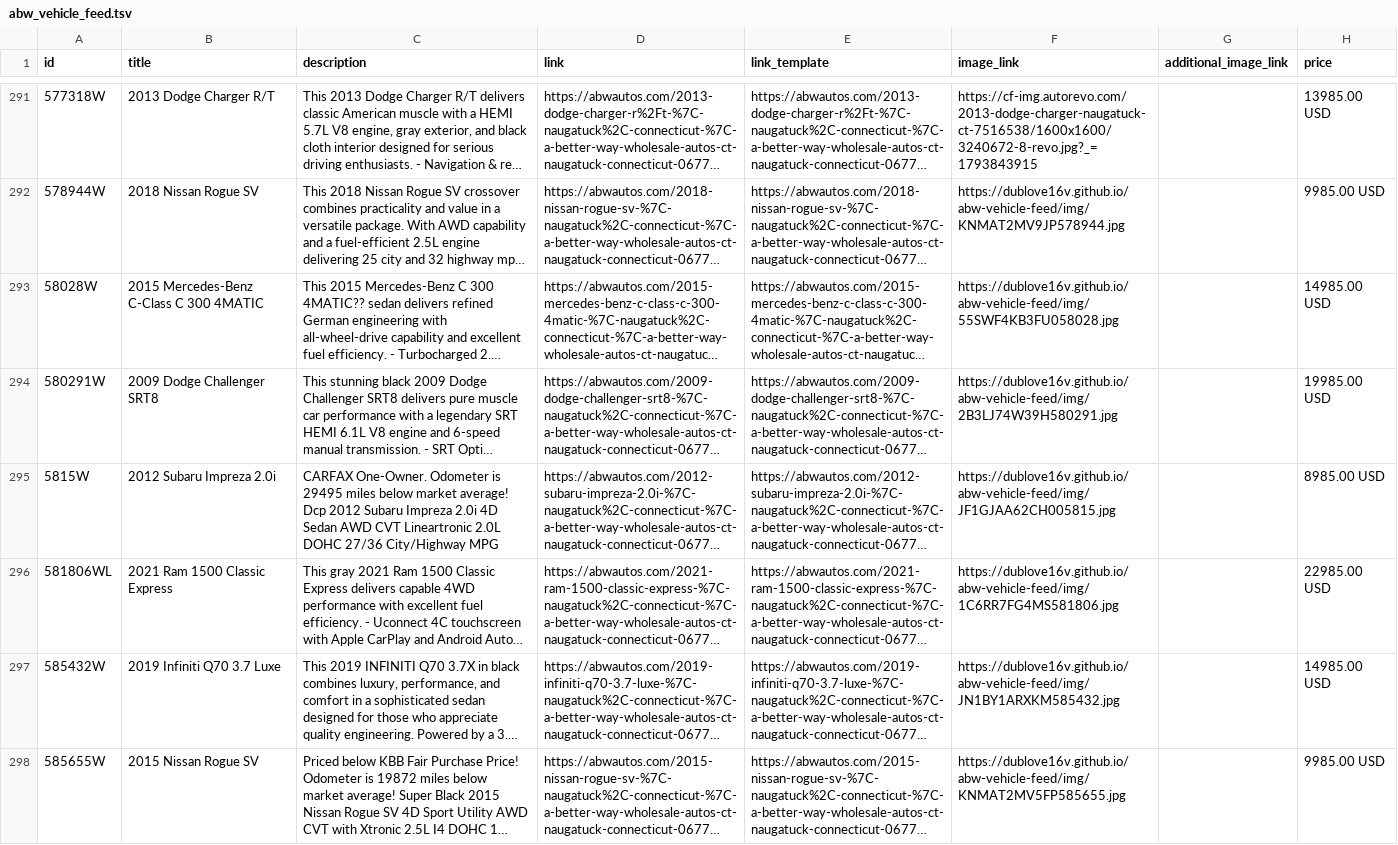
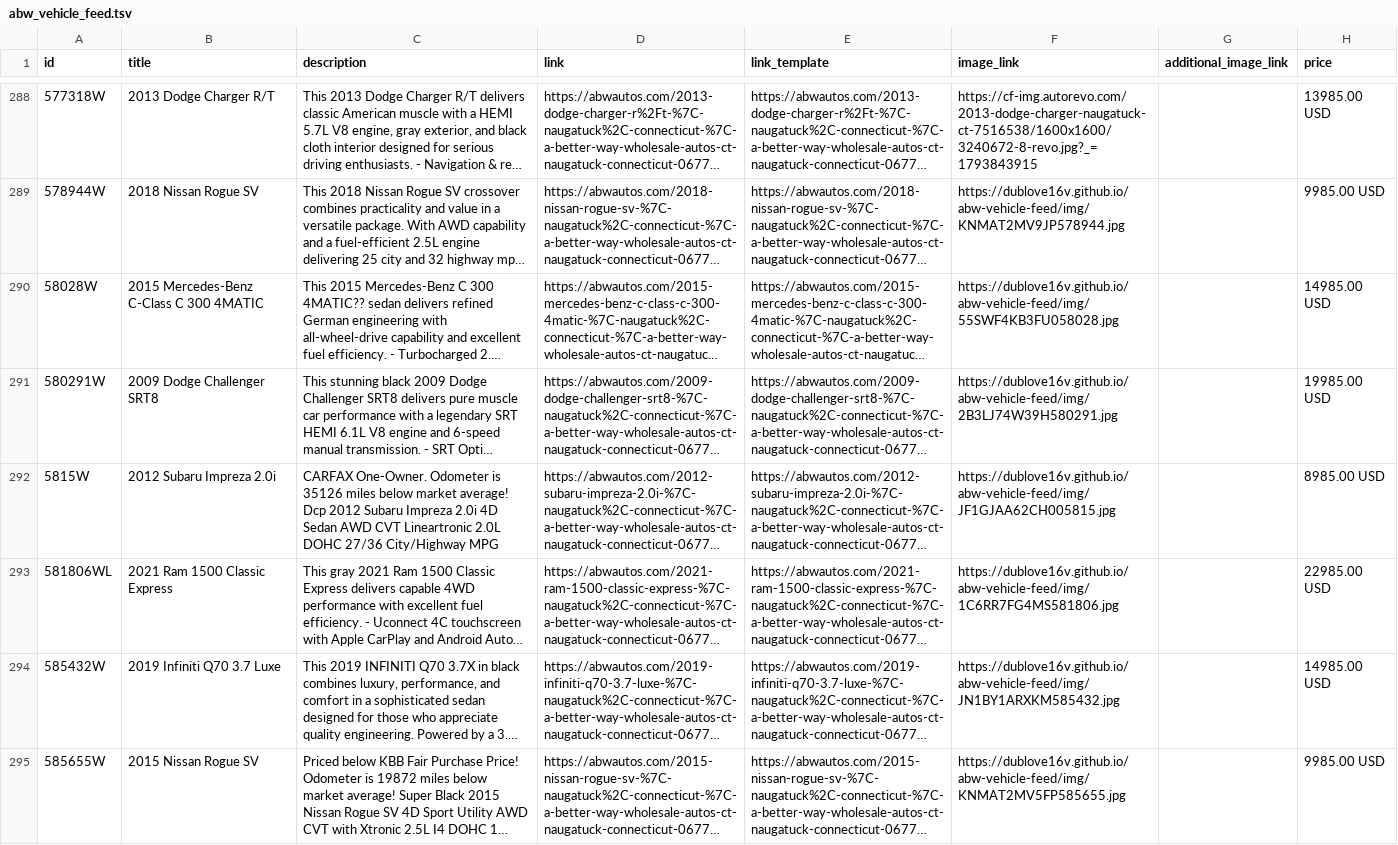
Before and after one commit to dublove16v/abw-vehicle-feed, a TSV file: abw_vehicle_feed.tsv, drawn as a sheet; only a part is shown, gaps mark what is left out; long unchanged cells end in …; addresses are those after the commit; the diff covers the shown part only; the diff names each change by its address in the sheet, - before the commit and + after, or states it on an @@ line.

```diff
--- a/abw_vehicle_feed.tsv
+++ b/abw_vehicle_feed.tsv
-C292 (description): …Odometer is 29495 miles below…
+C292 (description): …Odometer is 35126 miles below…
```
Also changed, not shown: 3 removed rows and 4 edited cells elsewhere in this file.
